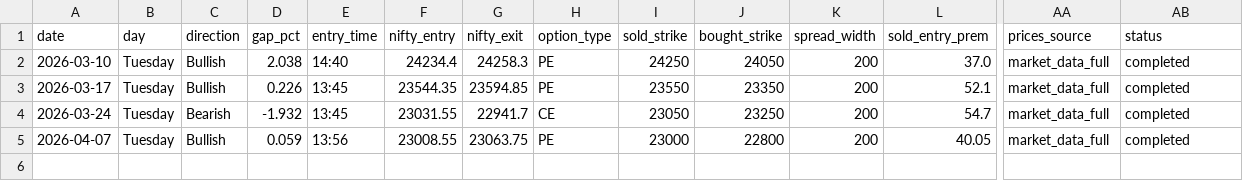
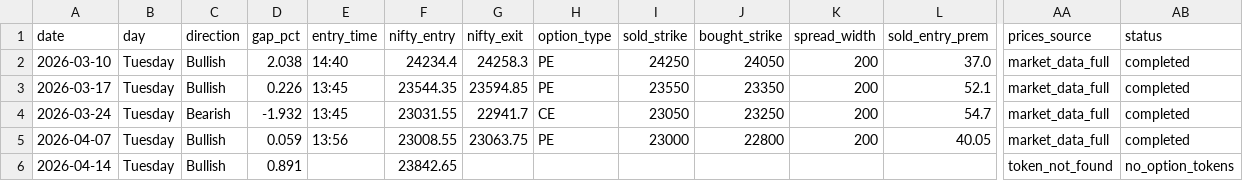
Before and after one commit to Abhi232003/rocket-paper, a CSV file: paper_trades.csv, drawn as a sheet; only a part is shown, gaps mark what is left out; rows hold the shown columns only; the diff names each change by its address in the sheet, - before the commit and + after, or states it on an @@ line.

Commit message:
📊 RocketPaper — 14 Apr 2026 14:04 IST

```diff
--- a/paper_trades.csv
+++ b/paper_trades.csv
+row 6: 2026-04-14 | Tuesday | Bullish | 0.891 |  | 23842.65 |  |  |  |  |  |  | token_not_found | no_option_tokens
```
